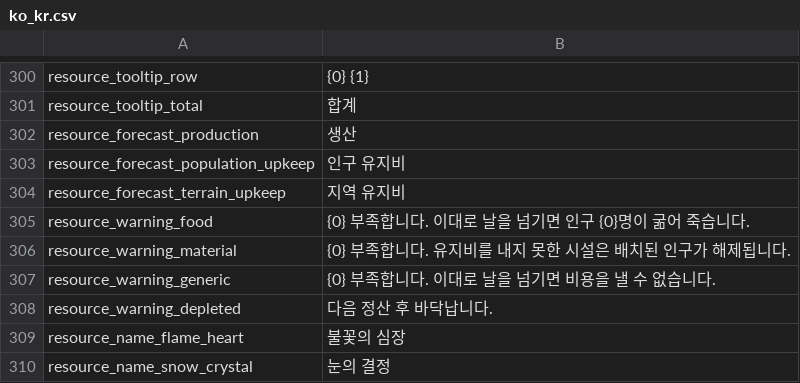
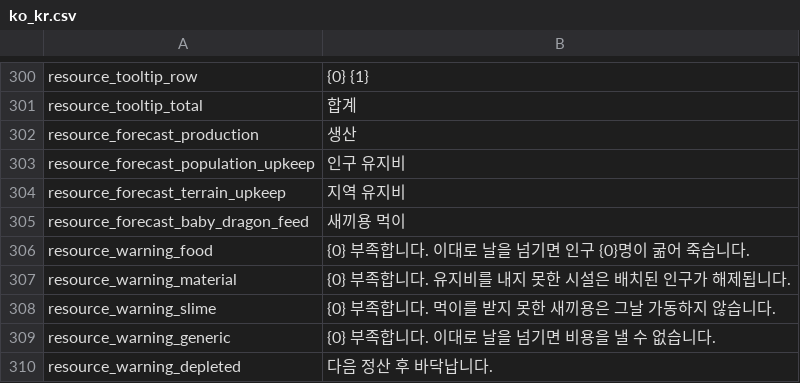
Before and after one commit to JoKangHyeon/TowerAndDragon, a CSV file: Assets/StreamingAssets/Localization/ko_kr.csv, drawn as a sheet; only a part is shown, gaps mark what is left out; the shorter side is filled out with more unchanged rows; the diff names each change by its address in the sheet, - before the commit and + after, or states it on an @@ line.

```diff
--- a/Assets/StreamingAssets/Localization/ko_kr.csv
+++ b/Assets/StreamingAssets/Localization/ko_kr.csv
+row 305: resource_forecast_baby_dragon_feed | 새끼용 먹이
+row 308: resource_warning_slime | {0} 부족합니다. 먹이를 받지 못한 새끼용은 그날 가동하지 않습니다.
```
Also changed, not shown: Assets/StreamingAssets/Localization/en_us.csv, 15 other files.
